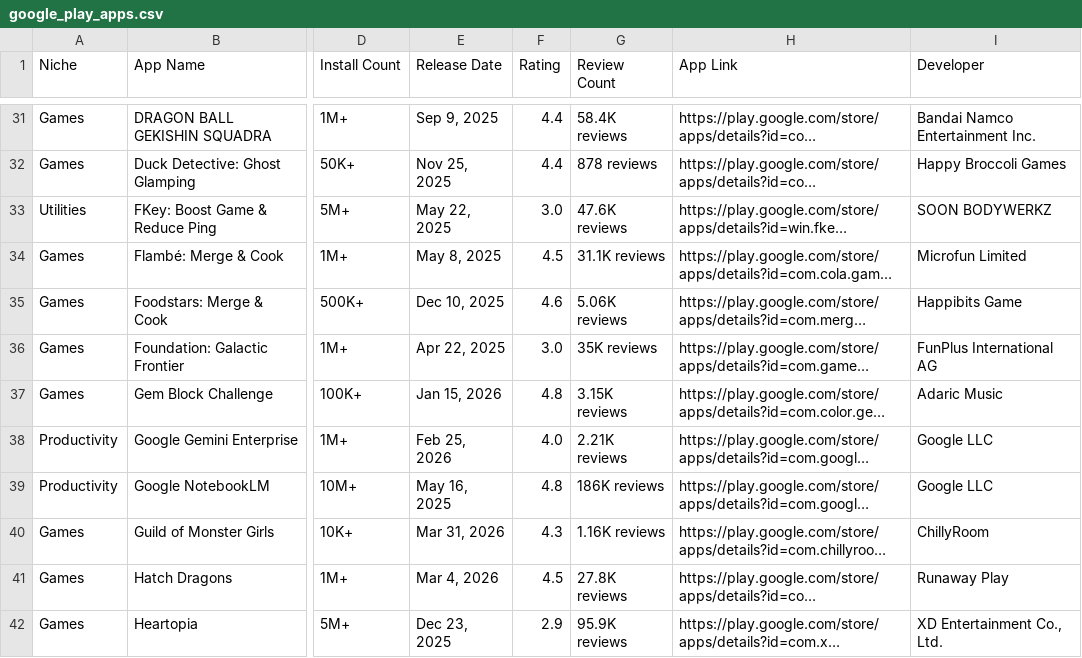
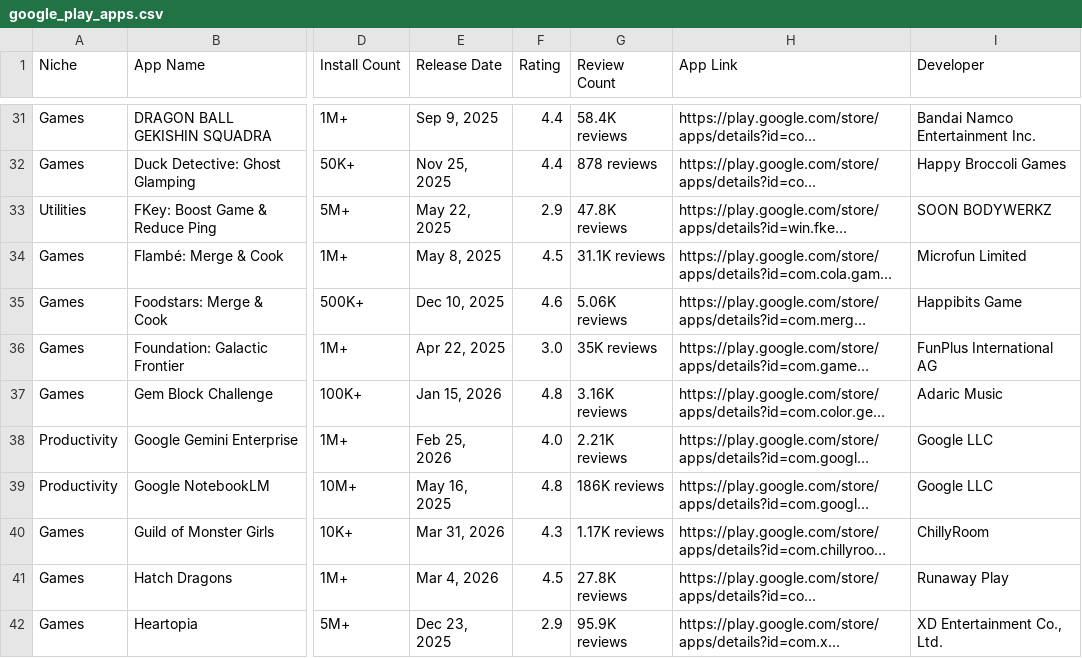
Before and after one commit to zakariaferzazi/automations_saso, a CSV file: google_play_apps.csv, drawn as a sheet; only a part is shown, gaps mark what is left out; long unchanged cells end in …; the diff covers the shown part only; the diff names each change by its address in the sheet, - before the commit and + after, or states it on an @@ line.

```diff
--- a/google_play_apps.csv
+++ b/google_play_apps.csv
-F33 (Rating): 3.0
+F33 (Rating): 2.9
-G33 (Review Count): 47.6K reviews
+G33 (Review Count): 47.8K reviews
-G37 (Review Count): 3.15K reviews
+G37 (Review Count): 3.16K reviews
-G40 (Review Count): 1.16K reviews
+G40 (Review Count): 1.17K reviews
```
Also changed, not shown: 15 edited cells elsewhere in this file.
